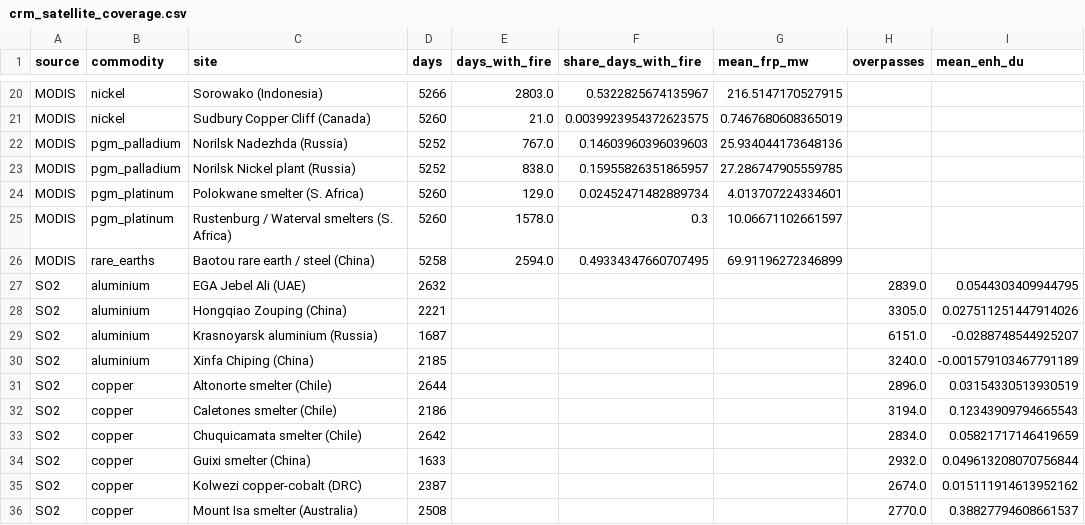
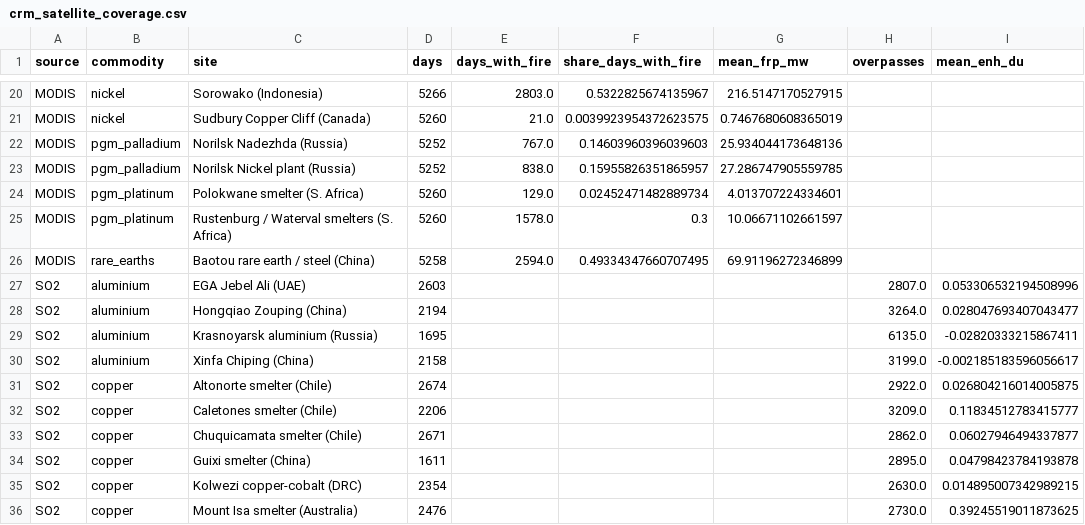
Before and after one commit to ASCoding11/Quant-Trading, a CSV file: research/crm/crm_satellite_coverage.csv, drawn as a sheet; only a part is shown, gaps mark what is left out; the diff covers the shown part only.

```diff
--- a/research/crm/crm_satellite_coverage.csv
+++ b/research/crm/crm_satellite_coverage.csv
@@ -26,11 +26,11 @@ MODIS,pgm_platinum,Rustenburg / Waterval smelters (S. Africa),5260,1578.0,0.3,10
 MODIS,rare_earths,Baotou rare earth / steel (China),5258,2594.0,0.49334347660707495,69.91196272346899,,
-SO2,aluminium,EGA Jebel Ali (UAE),2632,,,,2839.0,0.0544303409944795
-SO2,aluminium,Hongqiao Zouping (China),2221,,,,3305.0,0.027511251447914026
-SO2,aluminium,Krasnoyarsk aluminium (Russia),1687,,,,6151.0,-0.0288748544925207
-SO2,aluminium,Xinfa Chiping (China),2185,,,,3240.0,-0.001579103467791189
-SO2,copper,Altonorte smelter (Chile),2644,,,,2896.0,0.03154330513930519
-SO2,copper,Caletones smelter (Chile),2186,,,,3194.0,0.12343909794665543
-SO2,copper,Chuquicamata smelter (Chile),2642,,,,2834.0,0.05821717146419659
-SO2,copper,Guixi smelter (China),1633,,,,2932.0,0.049613208070756844
-SO2,copper,Kolwezi copper-cobalt (DRC),2387,,,,2674.0,0.015111914613952162
-SO2,copper,Mount Isa smelter (Australia),2508,,,,2770.0,0.38827794608661537
+SO2,aluminium,EGA Jebel Ali (UAE),2603,,,,2807.0,0.053306532194508996
+SO2,aluminium,Hongqiao Zouping (China),2194,,,,3264.0,0.028047693407043477
+SO2,aluminium,Krasnoyarsk aluminium (Russia),1695,,,,6135.0,-0.02820333215867411
+SO2,aluminium,Xinfa Chiping (China),2158,,,,3199.0,-0.002185183596056617
+SO2,copper,Altonorte smelter (Chile),2674,,,,2922.0,0.026804216014005875
+SO2,copper,Caletones smelter (Chile),2206,,,,3209.0,0.11834512783415777
+SO2,copper,Chuquicamata smelter (Chile),2671,,,,2862.0,0.06027946494337877
+SO2,copper,Guixi smelter (China),1611,,,,2895.0,0.04798423784193878
+SO2,copper,Kolwezi copper-cobalt (DRC),2354,,,,2630.0,0.014895007342989215
+SO2,copper,Mount Isa smelter (Australia),2476,,,,2730.0,0.39245519011873625
```
Also changed, not shown: 45 edited cells elsewhere in this file, research/crm/crm_satellite_results.csv, 2 other files.
